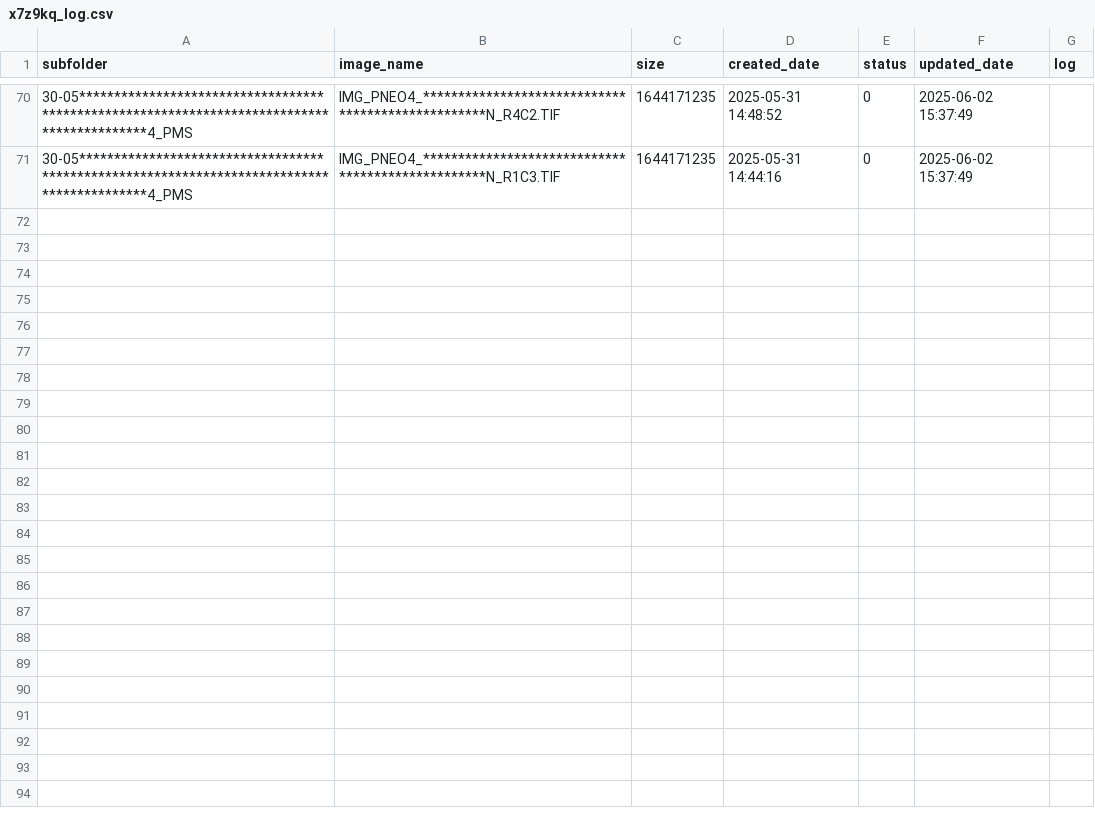
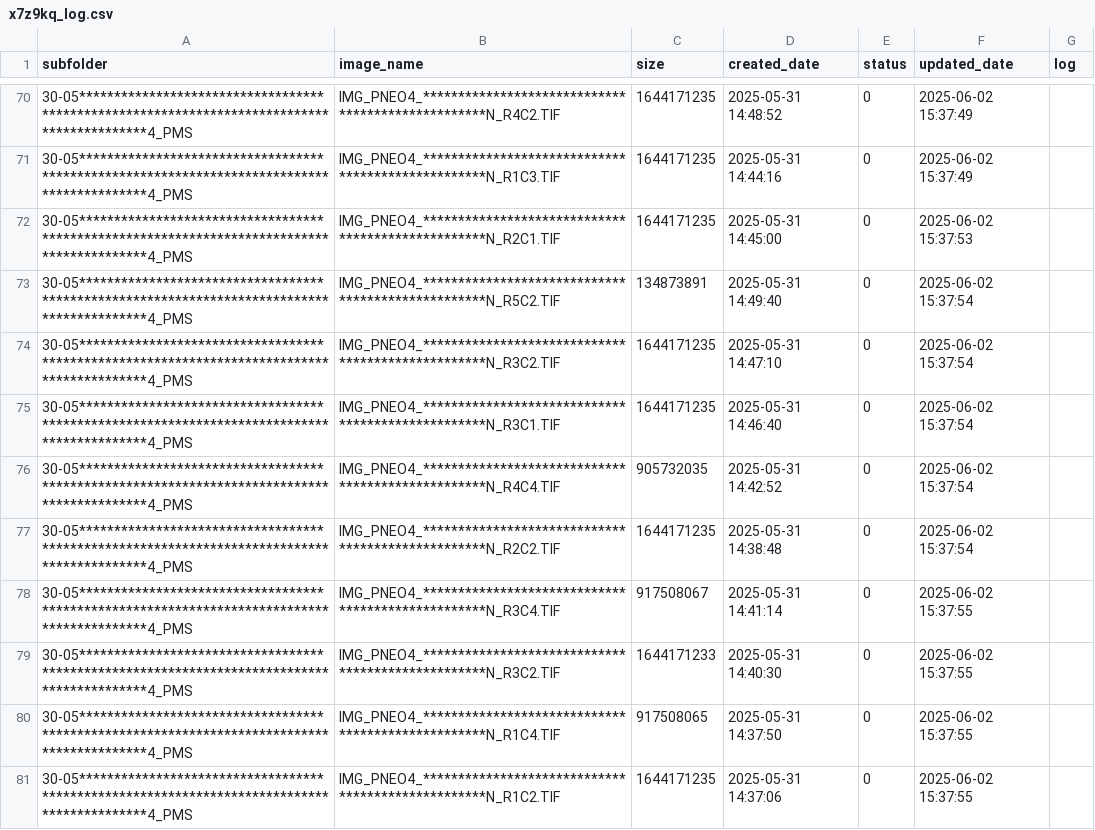
Before and after one commit to smart2cloud/x7z9kq_log, a CSV file: x7z9kq_log/x7z9kq_log.csv, drawn as a sheet; only a part is shown, gaps mark what is left out; the diff names each change by its address in the sheet, - before the commit and + after, or states it on an @@ line.

Commit message:
Update x7z9kq_log/x7z9kq_log.csv - 2025-06-02 15:37:58

```diff
--- a/x7z9kq_log/x7z9kq_log.csv
+++ b/x7z9kq_log/x7z9kq_log.csv
+row 72: 30-05*******************************************************************************************4_PMS | IMG_PNEO4_**************************************************N_R2C1.TIF | 1644171235 | 2025-05-31 14:45:00 | 0 | 2025-06-02 15:37:53
+row 73: 30-05*******************************************************************************************4_PMS | IMG_PNEO4_**************************************************N_R5C2.TIF | 134873891 | 2025-05-31 14:49:40 | 0 | 2025-06-02 15:37:54
+row 74: 30-05*******************************************************************************************4_PMS | IMG_PNEO4_**************************************************N_R3C2.TIF | 1644171235 | 2025-05-31 14:47:10 | 0 | 2025-06-02 15:37:54
+row 75: 30-05*******************************************************************************************4_PMS | IMG_PNEO4_**************************************************N_R3C1.TIF | 1644171235 | 2025-05-31 14:46:40 | 0 | 2025-06-02 15:37:54
+row 76: 30-05*******************************************************************************************4_PMS | IMG_PNEO4_**************************************************N_R4C4.TIF | 905732035 | 2025-05-31 14:42:52 | 0 | 2025-06-02 15:37:54
+row 77: 30-05*******************************************************************************************4_PMS | IMG_PNEO4_**************************************************N_R2C2.TIF | 1644171235 | 2025-05-31 14:38:48 | 0 | 2025-06-02 15:37:54
+row 78: 30-05*******************************************************************************************4_PMS | IMG_PNEO4_**************************************************N_R3C4.TIF | 917508067 | 2025-05-31 14:41:14 | 0 | 2025-06-02 15:37:55
+row 79: 30-05*******************************************************************************************4_PMS | IMG_PNEO4_**************************************************N_R3C2.TIF | 1644171233 | 2025-05-31 14:40:30 | 0 | 2025-06-02 15:37:55
+row 80: 30-05*******************************************************************************************4_PMS | IMG_PNEO4_**************************************************N_R1C4.TIF | 917508065 | 2025-05-31 14:37:50 | 0 | 2025-06-02 15:37:55
+row 81: 30-05*******************************************************************************************4_PMS | IMG_PNEO4_**************************************************N_R1C2.TIF | 1644171235 | 2025-05-31 14:37:06 | 0 | 2025-06-02 15:37:55
```
